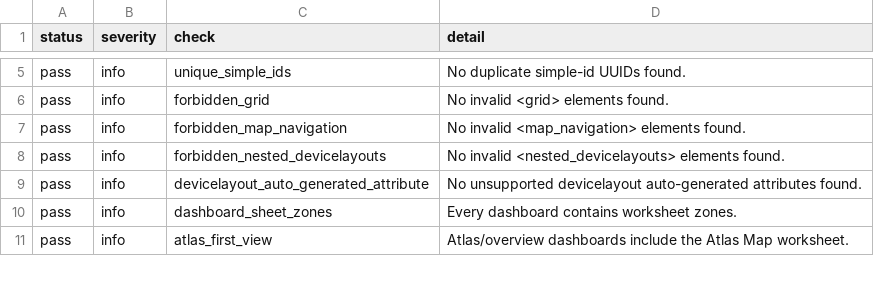
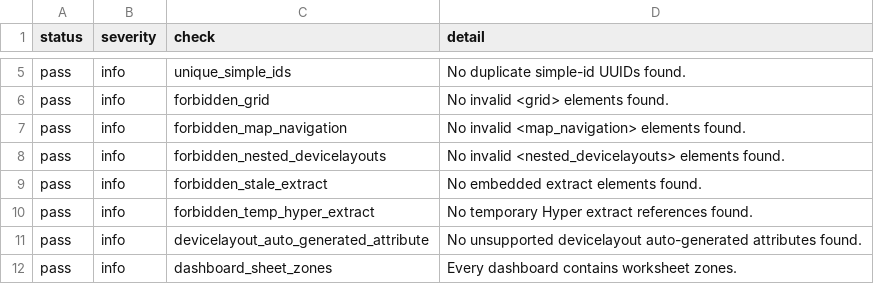
Before and after one commit to jamespmck/NDIS-Saturation-Atlas, a CSV file: data/audits/tableau_dashboard_implementation_review.csv, drawn as a sheet; only a part is shown, gaps mark what is left out; the shorter side is filled out with more unchanged rows; the diff names each change by its address in the sheet, - before the commit and + after, or states it on an @@ line.

Commit message:
Remove stale Tableau extract and rebalance atlas

```diff
--- a/data/audits/tableau_dashboard_implementation_review.csv
+++ b/data/audits/tableau_dashboard_implementation_review.csv
+row 9: pass | info | forbidden_stale_extract | No embedded extract elements found.
+row 10: pass | info | forbidden_temp_hyper_extract | No temporary Hyper extract references found.
```
Also changed, not shown: 8 other files.
